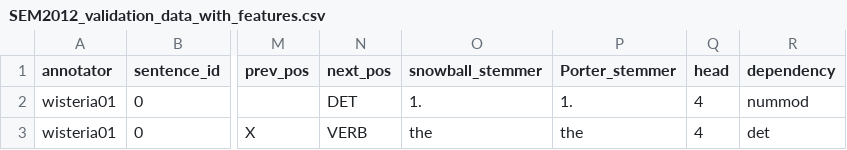
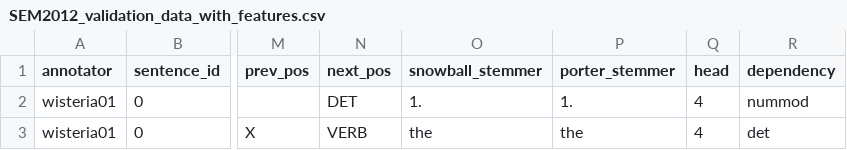
Before and after one commit to rmr282/ATM, a CSV file: SEM2012_validation_data_with_features.csv, drawn as a sheet; only a part is shown, gaps mark what is left out; the diff names each change by its address in the sheet, - before the commit and + after, or states it on an @@ line.

```diff
--- a/SEM2012_validation_data_with_features.csv
+++ b/SEM2012_validation_data_with_features.csv
-P1: Porter_stemmer
+P1: porter_stemmer
```
Also changed, not shown: 1 other file.
